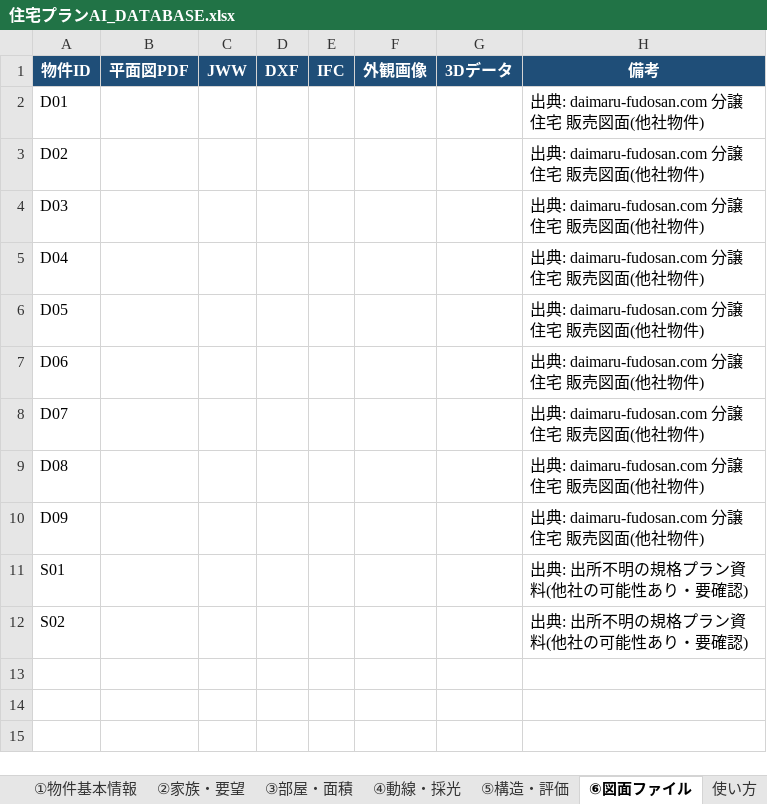
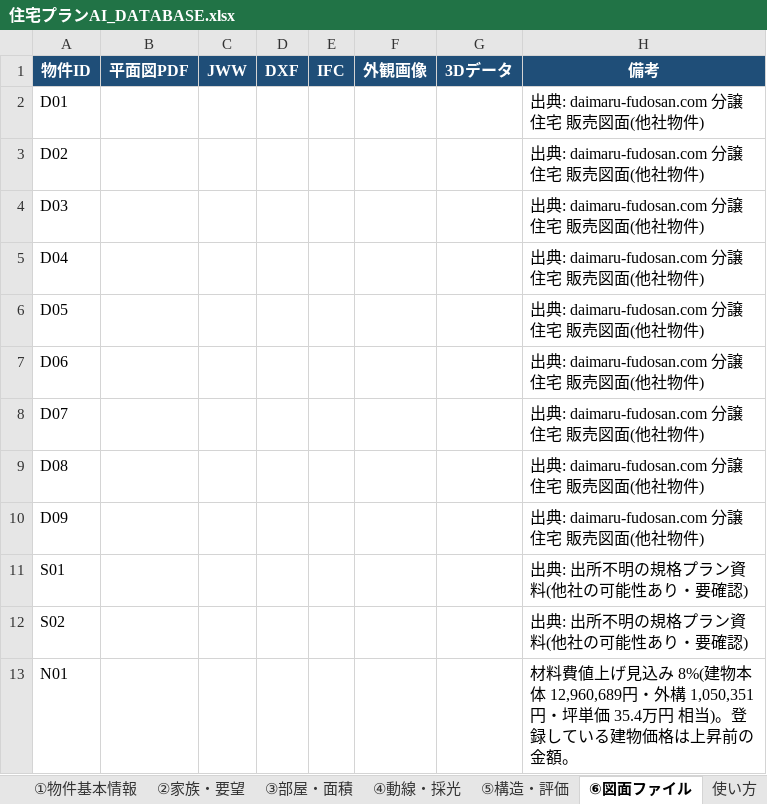
Before and after one commit to apexdesign99-crypto/test, an Excel workbook: design-data/住宅プランAI_DATABASE.xlsx, sheet ⑥図面ファイル, drawn as a sheet; values as stored, in another font and other column widths than the file's, no borders; the diff names each change by its address in the sheet, - before the commit and + after, or states it on an @@ line.

```diff
--- a/design-data/住宅プランAI_DATABASE.xlsx (sheet ⑥図面ファイル)
+++ b/design-data/住宅プランAI_DATABASE.xlsx (sheet ⑥図面ファイル)
+row 13: N01 |  |  |  |  |  |  | 材料費値上げ見込み 8%(建物本体 12,960,689円・外構 1,050,351円・坪単価 35.4万円 相当)。登録している建物価格は上昇前の金額。
```
